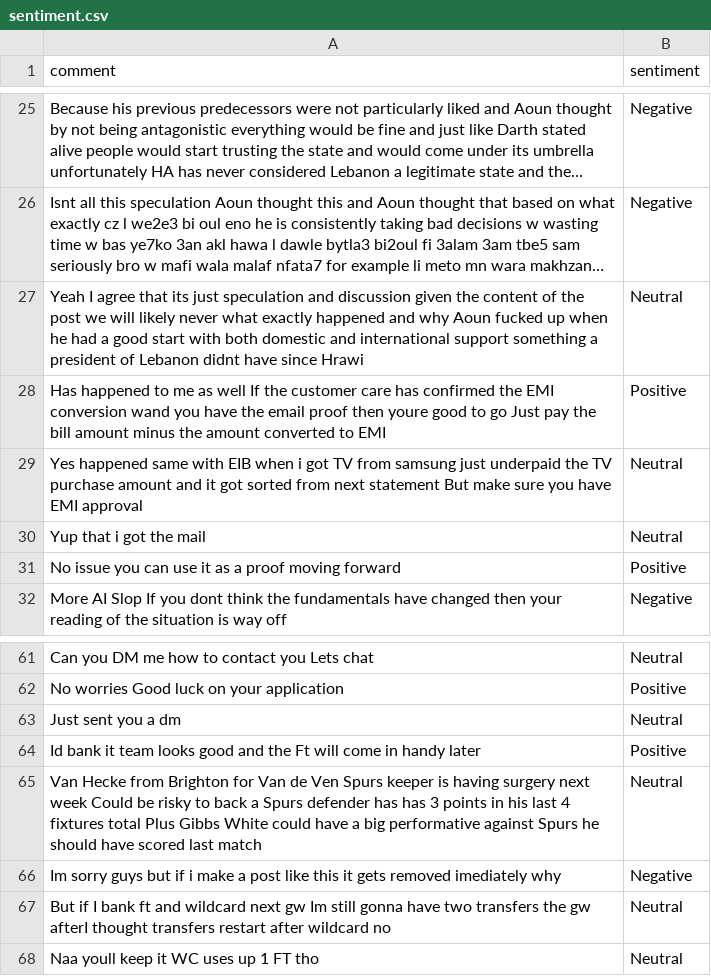
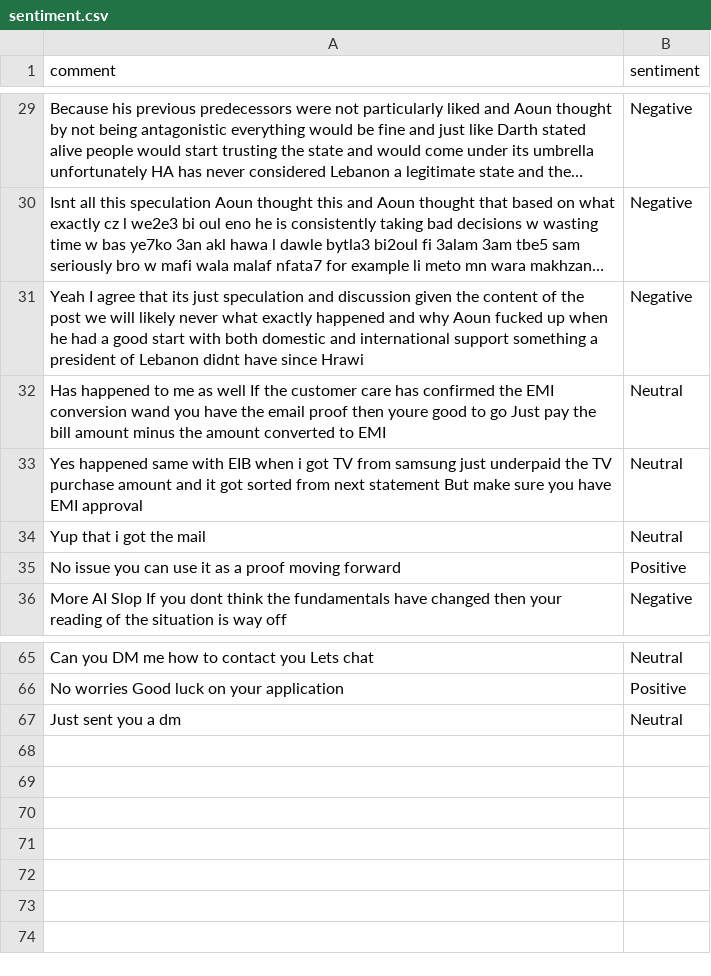
Before and after one commit to felixabraham670706/sentiment, a CSV file: sentiment.csv, drawn as a sheet; only a part is shown, gaps mark what is left out; long unchanged cells end in …; removed rows and columns are numbered as before the commit, all else as after; the diff covers the shown part only; the diff names each change by its address in the sheet, - before the commit and + after, or states it on an @@ line.

```diff
--- a/sentiment.csv
+++ b/sentiment.csv
-B31 (sentiment): Neutral
+B31 (sentiment): Negative
-B32 (sentiment): Positive
+B32 (sentiment): Neutral
-row 64: Id bank it team looks good and the Ft will come in handy later | Positive
-row 65: Van Hecke from Brighton for Van de Ven Spurs keeper is having surgery next week Could be risky to back a Spurs defender has has 3 points in his last 4 fixtures total Plus Gibbs White could have a big performative against Spurs he should have scored last match | Neutral
-row 66: Im sorry guys but if i make a post like this it gets removed imediately why | Negative
-row 67: But if I bank ft and wildcard next gw Im still gonna have two transfers the gw afterI thought transfers restart after wildcard no | Neutral
-row 68: Naa youll keep it WC uses up 1 FT tho | Neutral
```
Also changed, not shown: 4 added rows, 2 moved rows and 3 edited cells elsewhere in this file.
